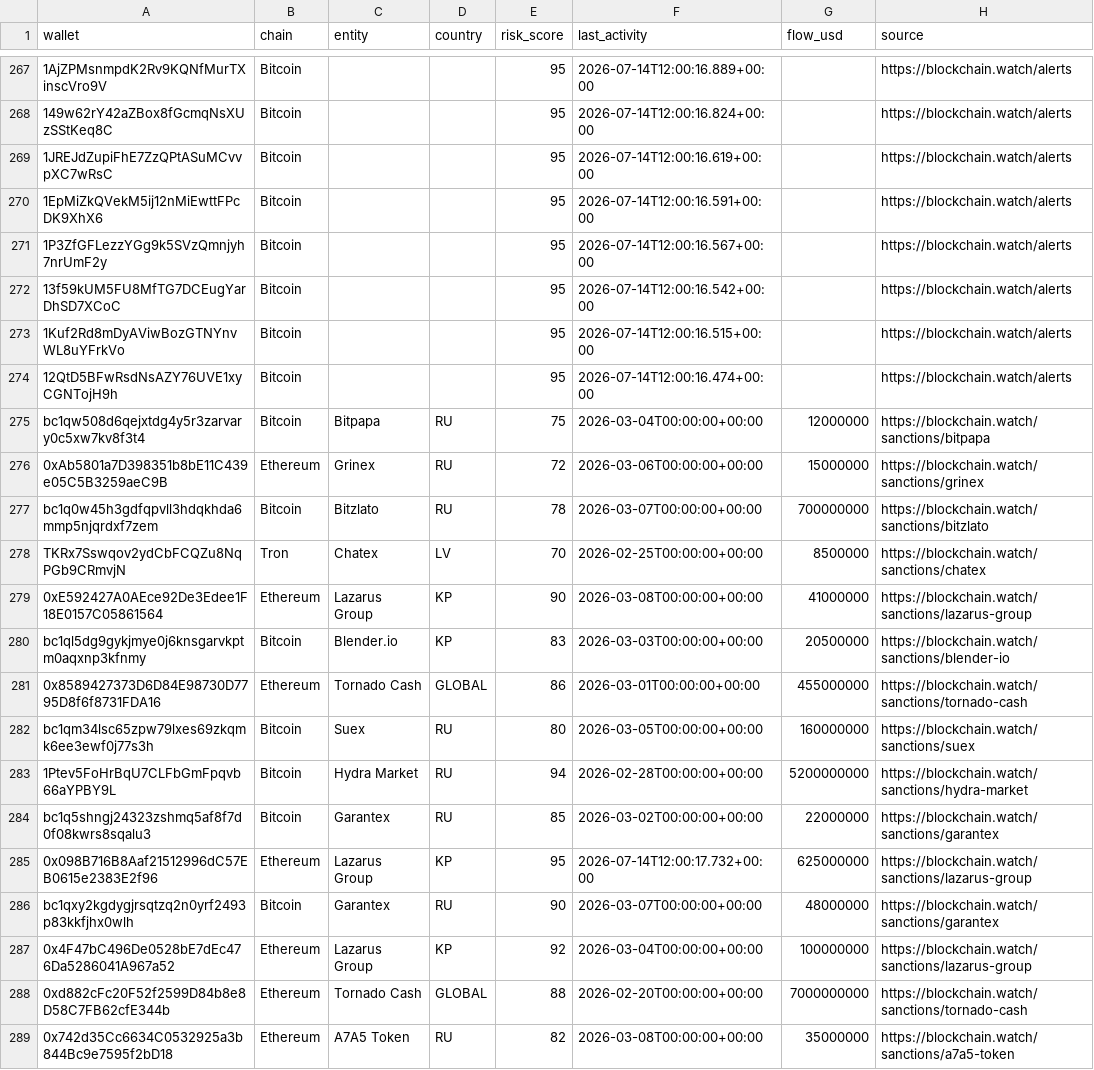
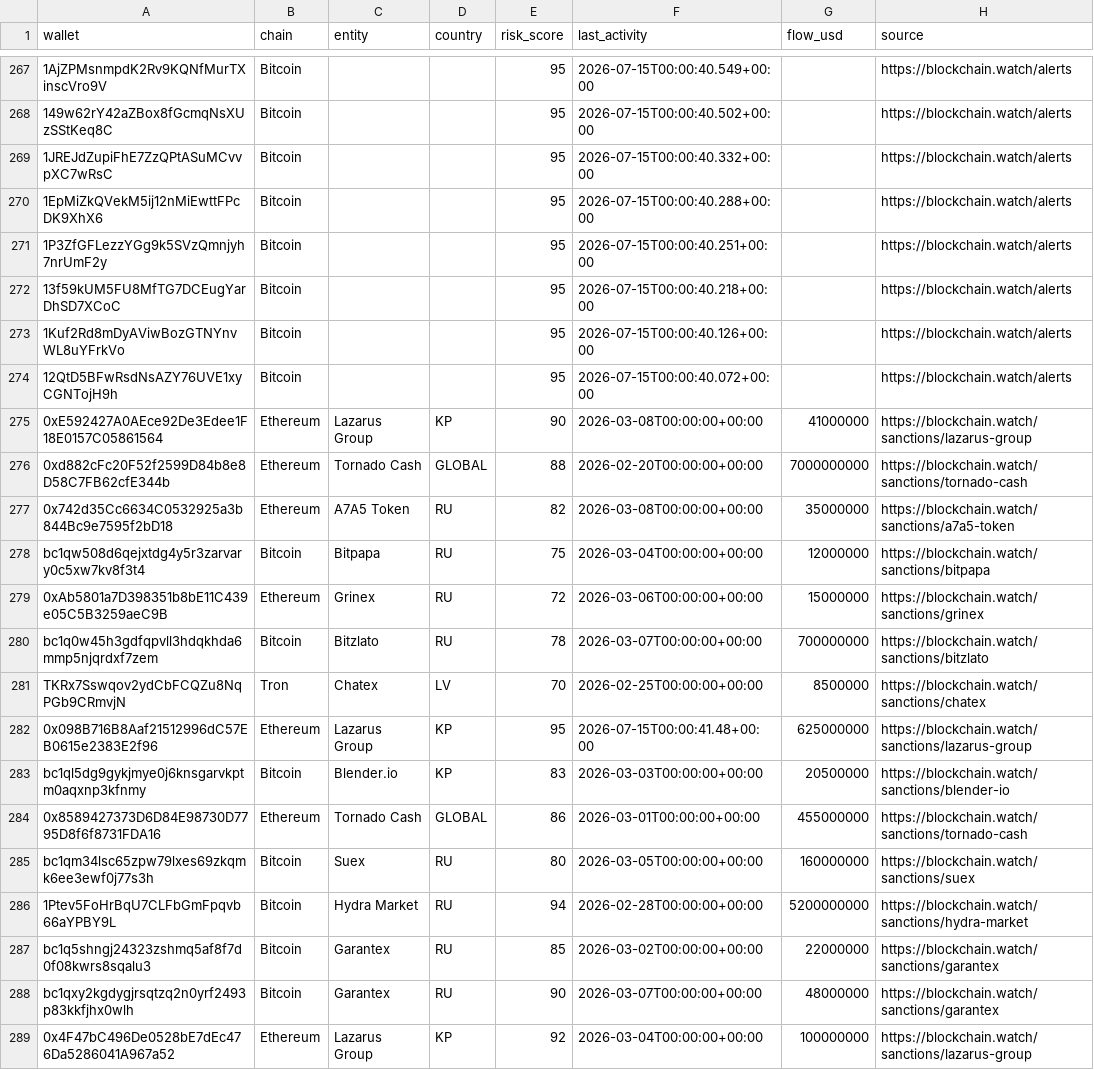
Before and after one commit to Blockchainwatch/blockchain-intelligence-datasets, a CSV file: sanctioned-wallets.csv, drawn as a sheet; only a part is shown, gaps mark what is left out; removed rows and columns are numbered as before the commit, all else as after; the diff covers the shown part only; the diff names each change by its address in the sheet, - before the commit and + after, or states it on an @@ line.

```diff
--- a/sanctioned-wallets.csv
+++ b/sanctioned-wallets.csv
-F267 (last_activity): 2026-07-14T12:00:16.889+00:00
+F267 (last_activity): 2026-07-15T00:00:40.549+00:00
-F268 (last_activity): 2026-07-14T12:00:16.824+00:00
+F268 (last_activity): 2026-07-15T00:00:40.502+00:00
-F269 (last_activity): 2026-07-14T12:00:16.619+00:00
+F269 (last_activity): 2026-07-15T00:00:40.332+00:00
-F270 (last_activity): 2026-07-14T12:00:16.591+00:00
+F270 (last_activity): 2026-07-15T00:00:40.288+00:00
-F271 (last_activity): 2026-07-14T12:00:16.567+00:00
+F271 (last_activity): 2026-07-15T00:00:40.251+00:00
-F272 (last_activity): 2026-07-14T12:00:16.542+00:00
+F272 (last_activity): 2026-07-15T00:00:40.218+00:00
-F273 (last_activity): 2026-07-14T12:00:16.515+00:00
+F273 (last_activity): 2026-07-15T00:00:40.126+00:00
-F274 (last_activity): 2026-07-14T12:00:16.474+00:00
+F274 (last_activity): 2026-07-15T00:00:40.072+00:00
+row 275: 0xE592427A0AEce92De3Edee1F18E0157C05861564 | Ethereum | Lazarus Group | KP | 90 | 2026-03-08T00:00:00+00:00 | 41000000 | https://blockchain.watch/sanctions/lazarus-group
@@ row 288 moved to row 276: 0xd882cFc20F52f2599D84b8e8D58C7FB62cfE34… @@
@@ row 289 moved to row 277: 0x742d35Cc6634C0532925a3b844Bc9e7595f2bD… @@
-A282 (wallet): 0xE592427A0AEce92De3Edee1F18E0157C05861564
+A282 (wallet): 0x098B716B8Aaf21512996dC57EB0615e2383E2f96
-E282 (risk_score): 90
+E282 (risk_score): 95
-F282 (last_activity): 2026-03-08T00:00:00+00:00
+F282 (last_activity): 2026-07-15T00:00:41.48+00:00
-G282 (flow_usd): 41000000
+G282 (flow_usd): 625000000
-row 285: 0x098B716B8Aaf21512996dC57EB0615e2383E2f96 | Ethereum | Lazarus Group | KP | 95 | 2026-07-14T12:00:17.732+00:00 | 625000000 | https://blockchain.watch/sanctions/lazarus-group
```
Also changed, not shown: 54 edited cells elsewhere in this file.
